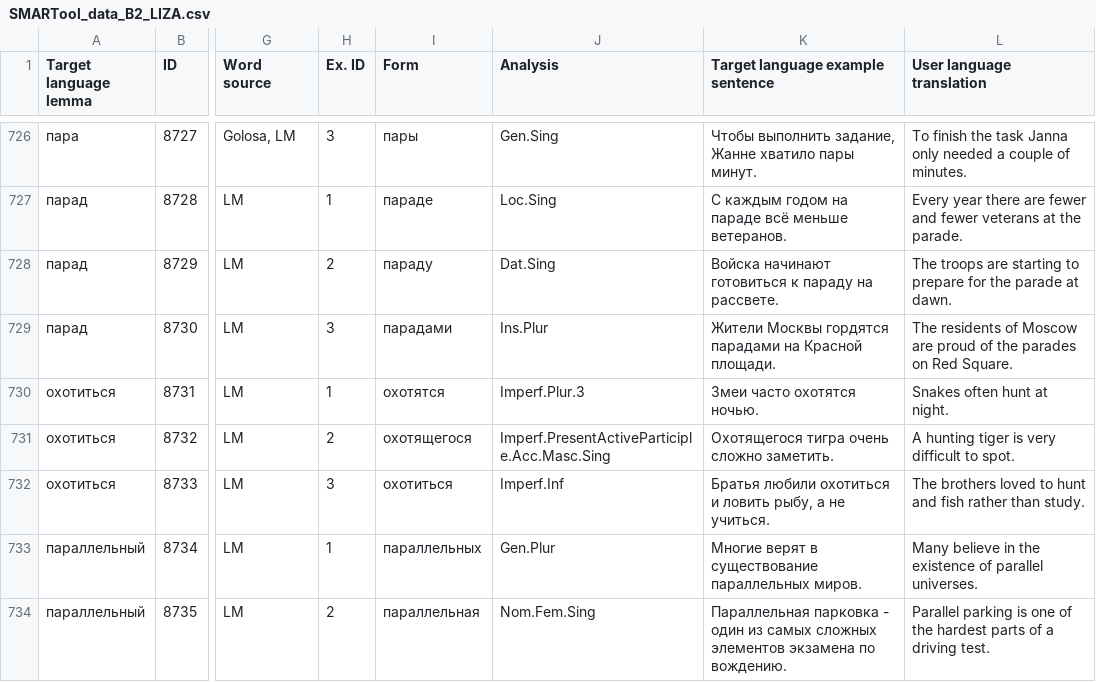
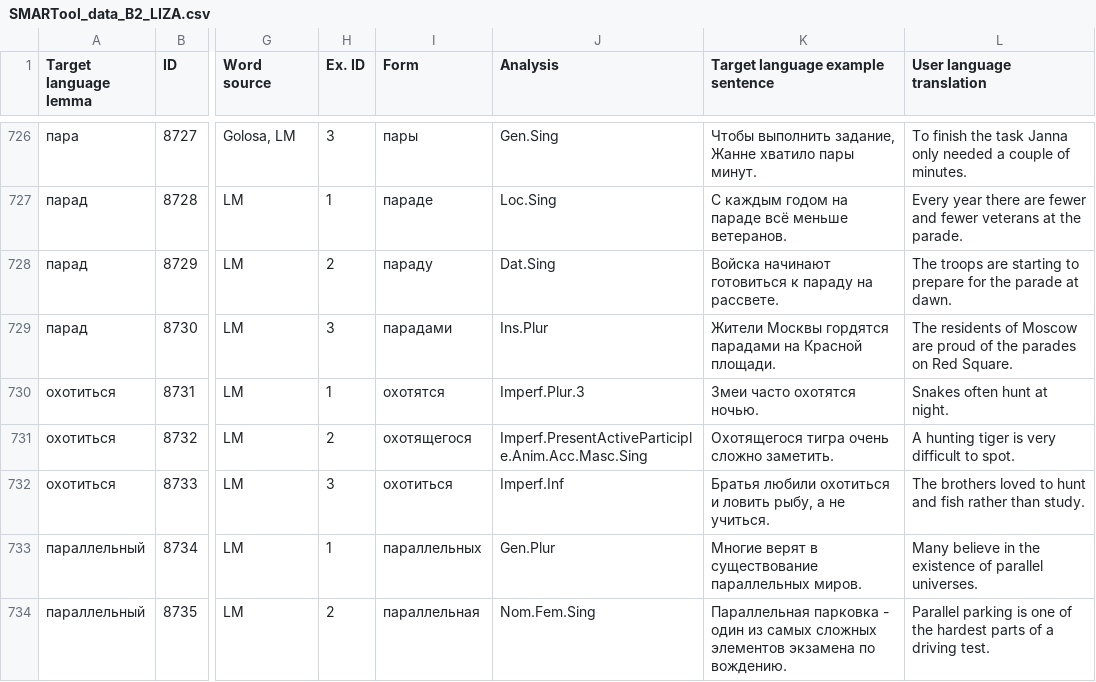
Before and after one commit to lajanda/data-rus-eng, a CSV file: SMARTool_data_B2_LIZA.csv, drawn as a sheet; only a part is shown, gaps mark what is left out; the diff names each change by its address in the sheet, - before the commit and + after, or states it on an @@ line.

Commit message:
Correct Item 8732
Охотящегося тигра очень сложно заметить.
   (Imperf.PresentActiveParticiple.Acc.Masc.Sing )
>> Amin.Acc.Masc.Sing

```diff
--- a/SMARTool_data_B2_LIZA.csv
+++ b/SMARTool_data_B2_LIZA.csv
-J731 (Analysis): Imperf.PresentActiveParticiple.Acc.Masc.Sing
+J731 (Analysis): Imperf.PresentActiveParticiple.Anim.Acc.Masc.Sing
```
